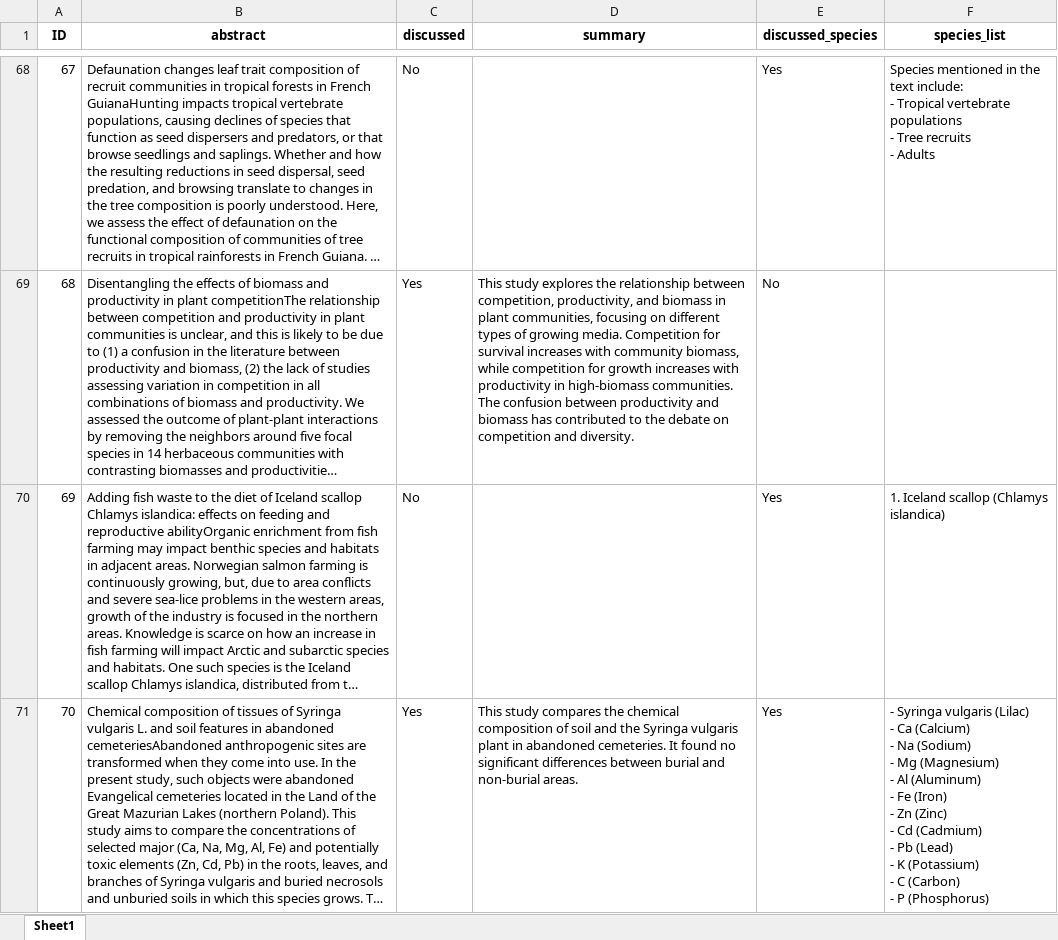
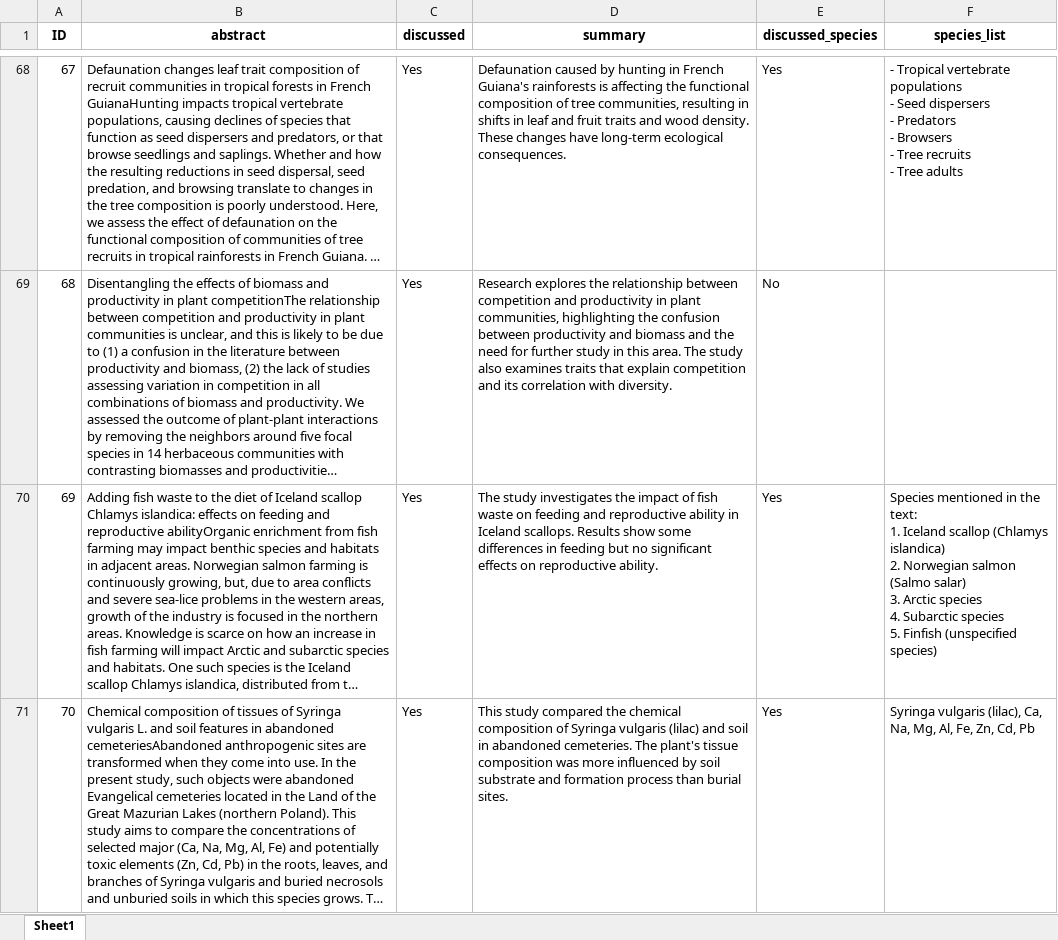
Before and after one commit to danief/chatgpt_growingmedia_litterature, an Excel workbook: chatgpt_vekstmedium_2023.11.12/Data/2_processed_data/chatgpt_species_identification.xlsx, sheet Sheet1, drawn as a sheet; only a part is shown, gaps mark what is left out; long unchanged cells end in …; values as stored, in another font and other column widths than the file's, no borders; ↵ is a line break in a cell; the diff covers the shown part only; the diff names each change by its address in the sheet, - before the commit and + after, or states it on an @@ line.

```diff
--- a/chatgpt_vekstmedium_2023.11.12/Data/2_processed_data/chatgpt_species_identification.xlsx (sheet Sheet1)
+++ b/chatgpt_vekstmedium_2023.11.12/Data/2_processed_data/chatgpt_species_identification.xlsx (sheet Sheet1)
-C68 (discussed): No
+C68 (discussed): Yes
-D68 (summary): (empty)
+D68 (summary): Defaunation caused by hunting in French Guiana's rainforests is affecting the functional composition of tree communities, resulting in shifts in leaf and fruit traits and wood density. These changes have long-term ecological consequences.
-F68 (species_list): Species mentioned in the text include: ↵ - Tropical vertebrate populations ↵ - Tree recruits ↵ - Adults
+F68 (species_list): - Tropical vertebrate populations ↵ - Seed dispersers ↵ - Predators ↵ - Browsers ↵ - Tree recruits ↵ - Tree adults
-D69 (summary): This study explores the relationship between competition, productivity, and biomass in plant communities, focusing on different types of growing media. Competition for survival increases with community biomass, while competition for growth increases with productivity in high-biomass communities. The confusion between productivity and biomass has contributed to the debate on competition and diversity.
+D69 (summary): Research explores the relationship between competition and productivity in plant communities, highlighting the confusion between productivity and biomass and the need for further study in this area. The study also examines traits that explain competition and its correlation with diversity.
-C70 (discussed): No
+C70 (discussed): Yes
-D70 (summary): (empty)
+D70 (summary): The study investigates the impact of fish waste on feeding and reproductive ability in Iceland scallops. Results show some differences in feeding but no significant effects on reproductive ability.
-F70 (species_list): 1. Iceland scallop (Chlamys islandica)
+F70 (species_list): Species mentioned in the text: ↵ 1. Iceland scallop (Chlamys islandica) ↵ 2. Norwegian salmon (Salmo salar) ↵ 3. Arctic species ↵ 4. Subarctic species ↵ 5. Finfish (unspecified species)
-D71 (summary): This study compares the chemical composition of soil and the Syringa vulgaris plant in abandoned cemeteries. It found no significant differences between burial and non-burial areas.
+D71 (summary): This study compared the chemical composition of Syringa vulgaris (lilac) and soil in abandoned cemeteries. The plant's tissue composition was more influenced by soil substrate and formation process than burial sites.
-F71 (species_list): - Syringa vulgaris (Lilac) ↵ - Ca (Calcium) ↵ - Na (Sodium) ↵ - Mg (Magnesium) ↵ - Al (Aluminum) ↵ - Fe (Iron) ↵ - Zn (Zinc) ↵ - Cd (Cadmium) ↵ - Pb (Lead) ↵ - K (Potassium) ↵ - C (Carbon) ↵ - P (Phosphorus)
+F71 (species_list): Syringa vulgaris (lilac), Ca, Na, Mg, Al, Fe, Zn, Cd, Pb
```
Also changed, not shown: 183 edited cells elsewhere in this sheet, chatgpt_vekstmedium_2023.11.12/Data/2_processed_data/chatgpt_vksmedium_yes_no.xlsx, 9 other files.
